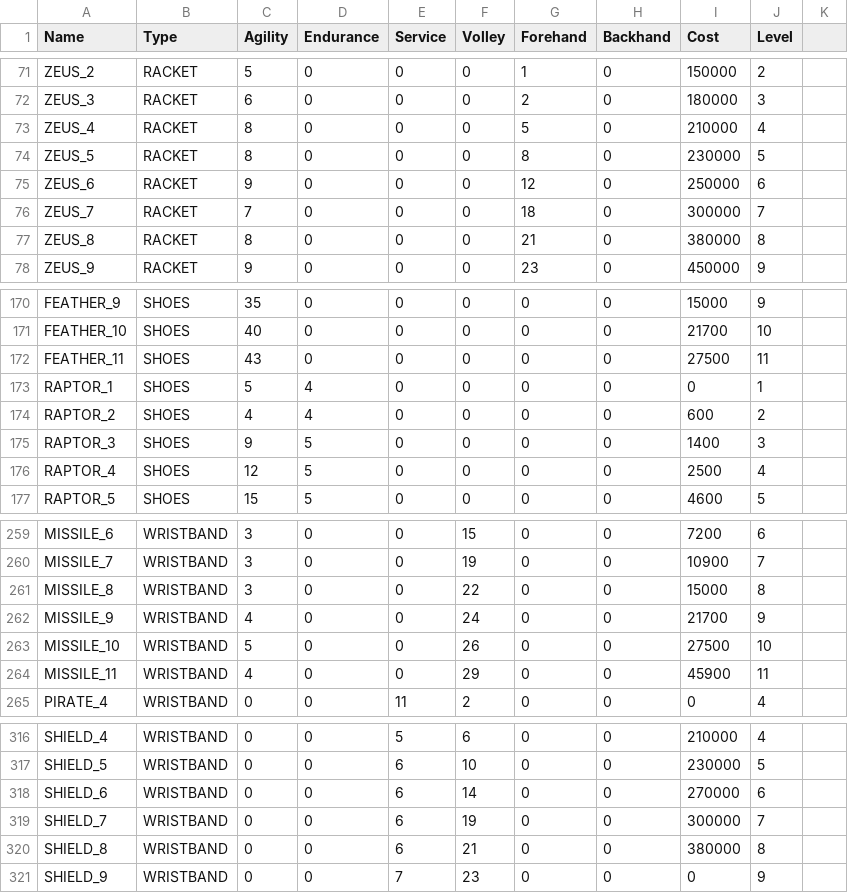
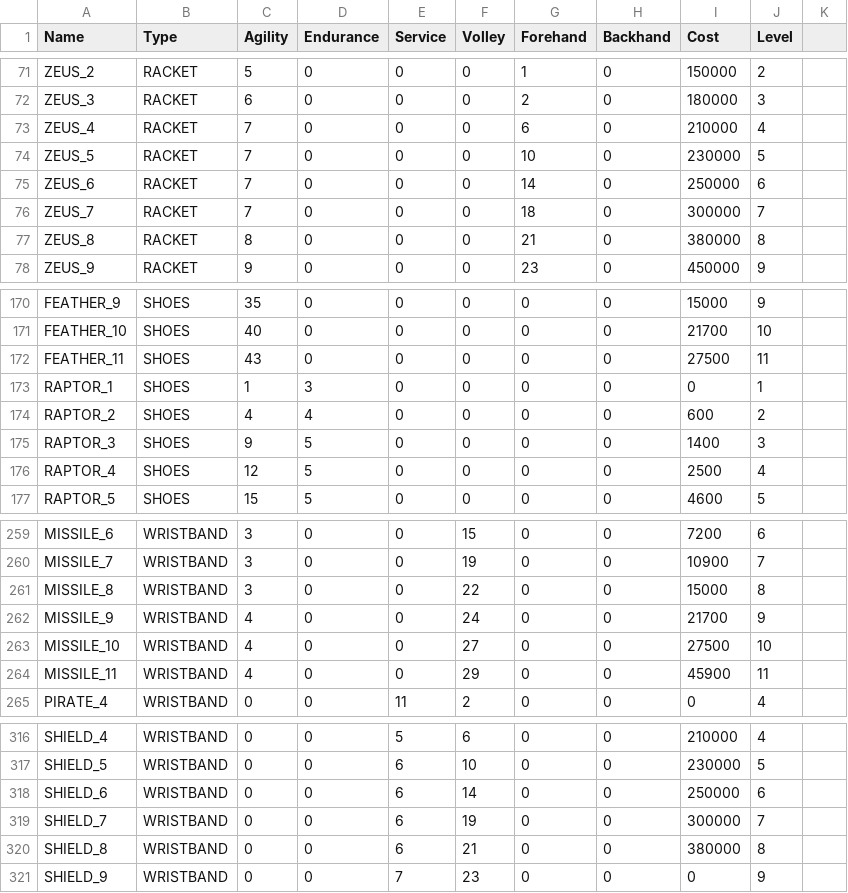
Before and after one commit to StephaneWeber/TennisApp, a CSV file: src/main/resources/data/gear.csv, drawn as a sheet; only a part is shown, gaps mark what is left out.

```diff
--- a/src/main/resources/data/gear.csv
+++ b/src/main/resources/data/gear.csv
@@ -72,5 +72,5 @@ ZEUS_2,RACKET,5,0,0,0,1,0,150000,2
 ZEUS_3,RACKET,6,0,0,0,2,0,180000,3
-ZEUS_4,RACKET,8,0,0,0,5,0,210000,4
-ZEUS_5,RACKET,8,0,0,0,8,0,230000,5
-ZEUS_6,RACKET,9,0,0,0,12,0,250000,6
+ZEUS_4,RACKET,7,0,0,0,6,0,210000,4
+ZEUS_5,RACKET,7,0,0,0,10,0,230000,5
+ZEUS_6,RACKET,7,0,0,0,14,0,250000,6
 ZEUS_7,RACKET,7,0,0,0,18,0,300000,7
@@ -172,3 +172,3 @@ FEATHER_10,SHOES,40,0,0,0,0,0,21700,10
 FEATHER_11,SHOES,43,0,0,0,0,0,27500,11
-RAPTOR_1,SHOES,5,4,0,0,0,0,0,1
+RAPTOR_1,SHOES,1,3,0,0,0,0,0,1
 RAPTOR_2,SHOES,4,4,0,0,0,0,600,2
@@ -262,3 +262,3 @@ MISSILE_8,WRISTBAND,3,0,0,22,0,0,15000,8
 MISSILE_9,WRISTBAND,4,0,0,24,0,0,21700,9
-MISSILE_10,WRISTBAND,5,0,0,26,0,0,27500,10
+MISSILE_10,WRISTBAND,4,0,0,27,0,0,27500,10
 MISSILE_11,WRISTBAND,4,0,0,29,0,0,45900,11
@@ -317,3 +317,3 @@ SHIELD_4,WRISTBAND,0,0,5,6,0,0,210000,4
 SHIELD_5,WRISTBAND,0,0,6,10,0,0,230000,5
-SHIELD_6,WRISTBAND,0,0,6,14,0,0,270000,6
+SHIELD_6,WRISTBAND,0,0,6,14,0,0,250000,6
 SHIELD_7,WRISTBAND,0,0,6,19,0,0,300000,7
```
Also changed, not shown: src/main/resources/data/owned_gear.csv, src/main/resources/data/players.csv, 1 other file.
